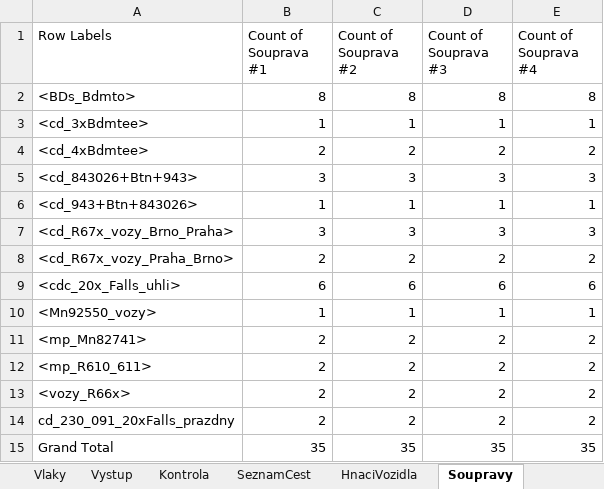
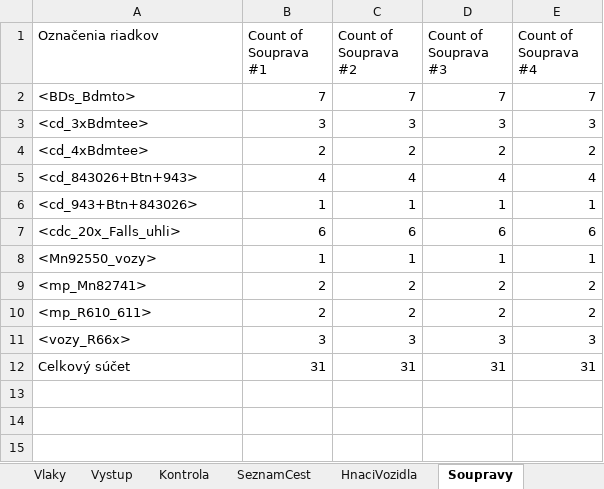
Before and after one commit to matejpacha/or_timetables, an Excel workbook: Trat225/ROUTES/Breclav - Praha/Activities/Openrails/Jihlava-HavlBrod_2005.timetable-or.xlsm, sheet Soupravy, drawn as a sheet; values as stored, in another font and other column widths than the file's, no borders; removed rows and columns are numbered as before the commit, all else as after; the diff names each change by its address in the sheet, - before the commit and + after, or states it on an @@ line.

```diff
--- a/Trat225/ROUTES/Breclav - Praha/Activities/Openrails/Jihlava-HavlBrod_2005.timetable-or.xlsm (sheet Soupravy)
+++ b/Trat225/ROUTES/Breclav - Praha/Activities/Openrails/Jihlava-HavlBrod_2005.timetable-or.xlsm (sheet Soupravy)
-A1: Row Labels
+A1: Označenia riadkov
-B2 (Count of Souprava #1): 8
+B2 (Count of Souprava #1): 7
-C2 (Count of Souprava #2): 8
+C2 (Count of Souprava #2): 7
-D2 (Count of Souprava #3): 8
+D2 (Count of Souprava #3): 7
-E2 (Count of Souprava #4): 8
+E2 (Count of Souprava #4): 7
-B3 (Count of Souprava #1): 1
+B3 (Count of Souprava #1): 3
-C3 (Count of Souprava #2): 1
+C3 (Count of Souprava #2): 3
-D3 (Count of Souprava #3): 1
+D3 (Count of Souprava #3): 3
-E3 (Count of Souprava #4): 1
+E3 (Count of Souprava #4): 3
-B5 (Count of Souprava #1): 3
+B5 (Count of Souprava #1): 4
-C5 (Count of Souprava #2): 3
+C5 (Count of Souprava #2): 4
-D5 (Count of Souprava #3): 3
+D5 (Count of Souprava #3): 4
-E5 (Count of Souprava #4): 3
+E5 (Count of Souprava #4): 4
-row 7: <cd_R67x_vozy_Brno_Praha> | 3 | 3 | 3 | 3
-row 8: <cd_R67x_vozy_Praha_Brno> | 2 | 2 | 2 | 2
-B11 (Count of Souprava #1): 2
+B11 (Count of Souprava #1): 3
-C11 (Count of Souprava #2): 2
+C11 (Count of Souprava #2): 3
-D11 (Count of Souprava #3): 2
+D11 (Count of Souprava #3): 3
-E11 (Count of Souprava #4): 2
+E11 (Count of Souprava #4): 3
-row 14: cd_230_091_20xFalls_prazdny | 2 | 2 | 2 | 2
-row 15: Grand Total | 35 | 35 | 35 | 35
+row 12: Celkový súčet | 31 | 31 | 31 | 31
```
Also changed, not shown: sheet Zdroj, sheet Vystup, sheet ConsistyTransponovane, sheet HnaciVozidla, sheet SeznamCest, sheet Kontrola, 1 more sheet, formulas that keep their value, 22 other files.
